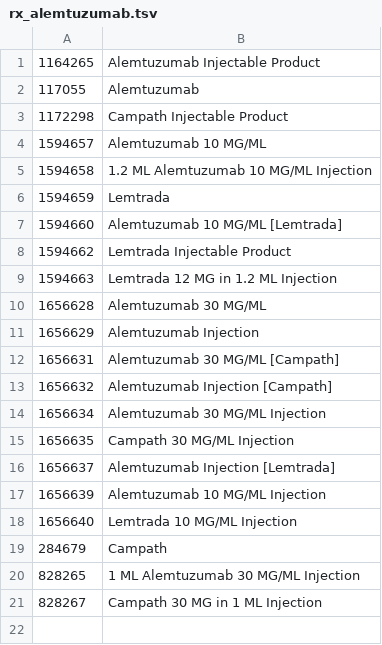
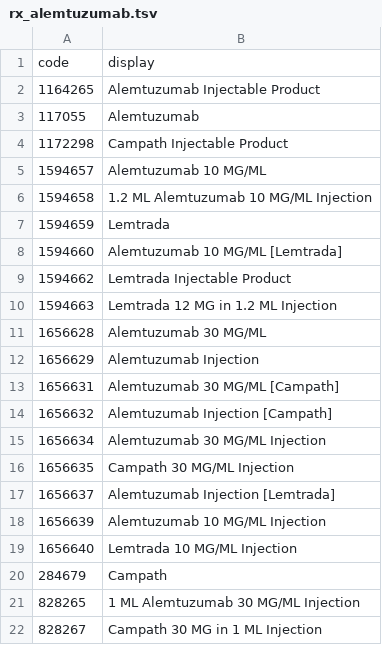
Before and after one commit to smart-on-fhir/cumulus-library-kidney-transplant, a TSV file: cumulus_library_kidney_transplant/spreadsheet/rx_alemtuzumab.tsv, drawn as a sheet.

```diff
--- a/cumulus_library_kidney_transplant/spreadsheet/rx_alemtuzumab.tsv
+++ b/cumulus_library_kidney_transplant/spreadsheet/rx_alemtuzumab.tsv
@@ -1 +1,2 @@
+code	display
 1164265	Alemtuzumab Injectable Product
```
Also changed, not shown: cumulus_library_kidney_transplant/spreadsheet/rx_atg.tsv, cumulus_library_kidney_transplant/spreadsheet/rx_basiliximab.tsv, 10 other files.
